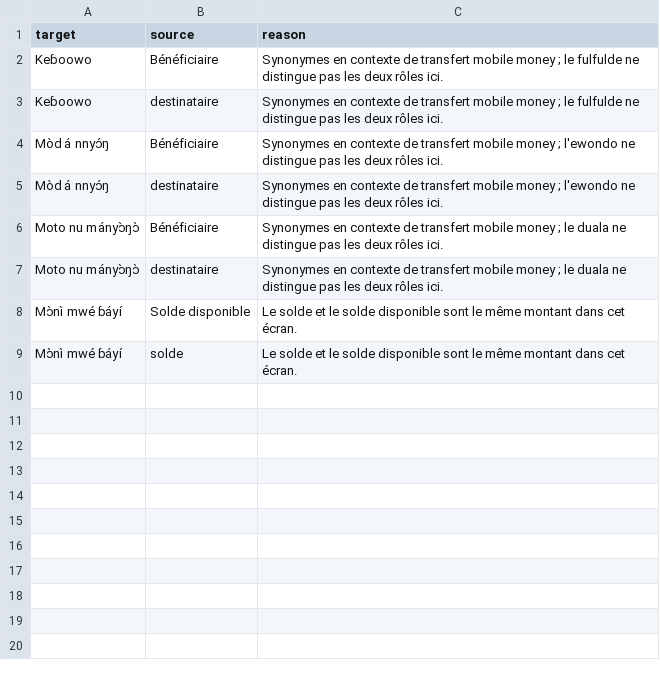
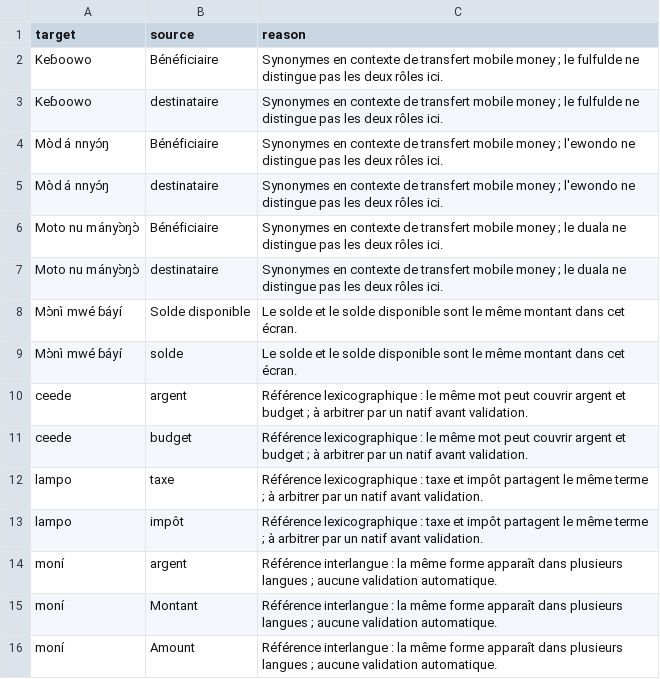
Before and after one commit to TSEFACKDEV/safinum-nkaplingua, a CSV file: data/reference/collision-allowlist.csv, drawn as a sheet.

Commit message:
feat(packs): afficher les termes de référence en brouillon
32 entrées Pichon/Helmlinger/Fulfulde ajoutées aux packs en draft, contexte lexique-reference, avec badge non validé. Collisions explicitées, 0 validé. Site 222 passages.

```diff
--- a/data/reference/collision-allowlist.csv
+++ b/data/reference/collision-allowlist.csv
@@ -9 +9,8 @@ Mɔ̀nì mwé ɓáyí,Solde disponible,Le solde et le solde disponible sont le m
 Mɔ̀nì mwé ɓáyí,solde,Le solde et le solde disponible sont le même montant dans cet écran.
+ceede,argent,Référence lexicographique : le même mot peut couvrir argent et budget ; à arbitrer par un natif avant validation.
+ceede,budget,Référence lexicographique : le même mot peut couvrir argent et budget ; à arbitrer par un natif avant validation.
+lampo,taxe,Référence lexicographique : taxe et impôt partagent le même terme ; à arbitrer par un natif avant validation.
+lampo,impôt,Référence lexicographique : taxe et impôt partagent le même terme ; à arbitrer par un natif avant validation.
+moní,argent,Référence interlangue : la même forme apparaît dans plusieurs langues ; aucune validation automatique.
+moní,Montant,Référence interlangue : la même forme apparaît dans plusieurs langues ; aucune validation automatique.
+moní,Amount,Référence interlangue : la même forme apparaît dans plusieurs langues ; aucune validation automatique.
```
Also changed, not shown: 5 other files.
